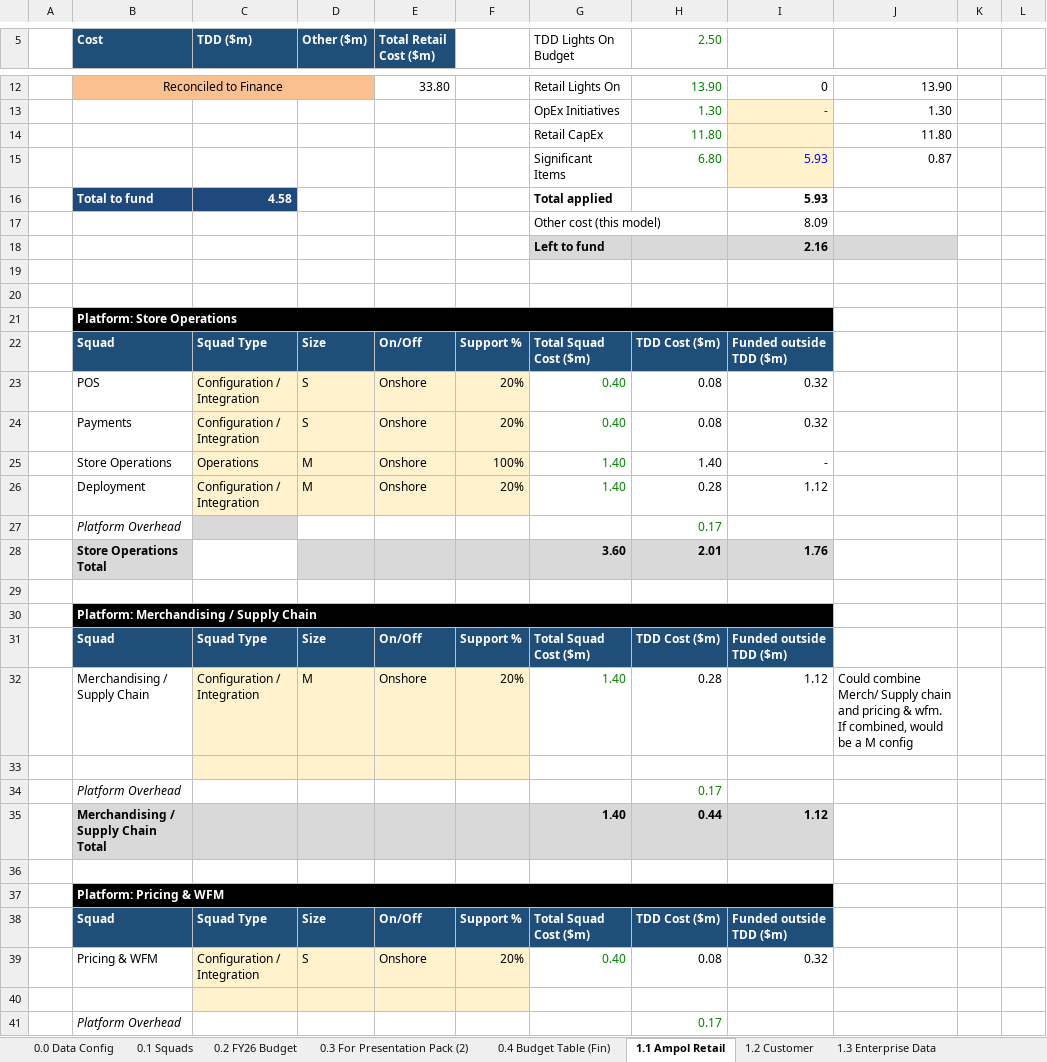
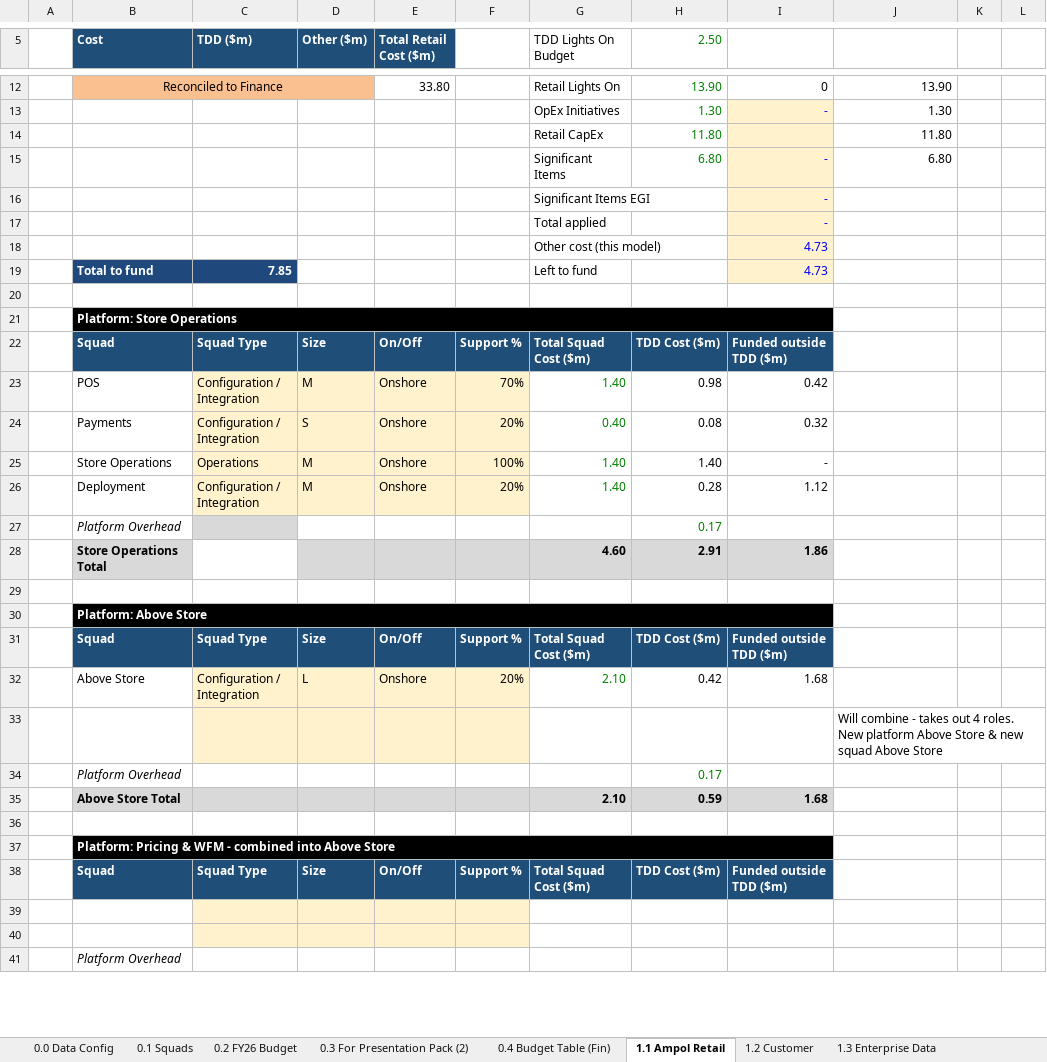
Before and after one commit to leewainescott-debug/anthropic-claude-code, an Excel workbook: TDD_Cost_Calc.xlsx, sheet 1.1 Ampol Retail, drawn as a sheet; only a part is shown, gaps mark what is left out; values as stored, in another font and other column widths than the file's, no borders; conditional formats not drawn; removed rows and columns are numbered as before the commit, all else as after; the diff covers the shown part only; the diff names each change by its address in the sheet, - before the commit and + after, or states it on an @@ line.

```diff
--- a/TDD_Cost_Calc.xlsx (sheet 1.1 Ampol Retail)
+++ b/TDD_Cost_Calc.xlsx (sheet 1.1 Ampol Retail)
-I15: 5.93
+I15: -
-J15: 0.87
+J15: 6.80
-row 16:  | Total to fund | 4.58 |  |  |  | Total applied |  | 5.93
-row 17:  |  |  |  |  |  | Other cost (this model) |  | 8.09
-row 18:  |  |  |  |  |  | Left to fund |  | 2.16
-row 16: (empty)
+row 16:  |  |  |  |  |  | Significant Items EGI |  | -
-I16 fill: none
+I16 fill: #FFF2CC
+row 17:  |  |  |  |  |  | Total applied |  | -
+row 18:  |  |  |  |  |  | Other cost (this model) |  | 4.73
+row 19:  | Total to fund | 7.85 |  |  |  | Left to fund |  | 4.73
-row 23:  | POS | Configuration / Integration | S | Onshore | 20% | 0.40 | 0.08 | 0.32
+row 23:  | POS | Configuration / Integration | M | Onshore | 70% | 1.40 | 0.98 | 0.42
-row 28:  | Store Operations Total |  |  |  |  | 3.60 | 2.01 | 1.76
+row 28:  | Store Operations Total |  |  |  |  | 4.60 | 2.91 | 1.86
-B30 (Cost): Platform: Merchandising / Supply Chain
+B30 (Cost): Platform: Above Store
-row 32:  | Merchandising / Supply Chain | Configuration / Integration | M | Onshore | 20% | 1.40 | 0.28 | 1.12 | Could combine Merch/ Supply chain and pricing & wfm. If combined, would be a M config
+row 32:  | Above Store | Configuration / Integration | L | Onshore | 20% | 2.10 | 0.42 | 1.68
+row 33:  |  |  |  |  |  |  |  |  | Will combine - takes out 4 roles. New platform Above Store & new squad Above Store
+row 35:  | Above Store Total |  |  |  |  | 2.10 | 0.59 | 1.68
-C36:F36 fill: #FFF2CC
+C36:F36 fill: none
-row 35:  | Merchandising / Supply Chain Total |  |  |  |  | 1.40 | 0.44 | 1.12
+row 37:  | Platform: Pricing & WFM - combined into Above Store
-C39:F39 fill: none
+C39:F39 fill: #FFF2CC
-row 37:  | Platform: Pricing & WFM
-row 39:  | Pricing & WFM | Configuration / Integration | S | Onshore | 20% | 0.40 | 0.08 | 0.32
-H41 (2.50): 0.17
+H41 (2.50): (empty)
```
Also changed, not shown: 5 added rows, 5 removed rows and 18 edited cells elsewhere in this sheet, sheet 1.2 Customer, sheet 2.0 Group Summary, sheet 1.3 Enterprise Data, sheet 1.11 TDD Cyber, sheet 1.4 TDD Group Functions, sheet 1.8 Energy Solutions & B2B, 9 more sheets, other sheet tabs, formulas that keep their value, 1 other file.
